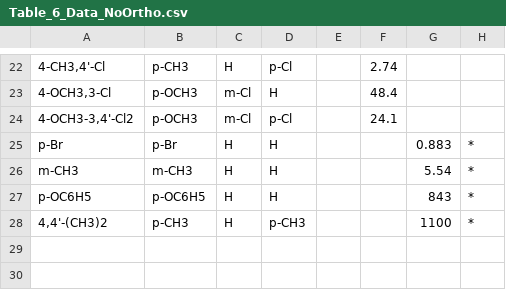
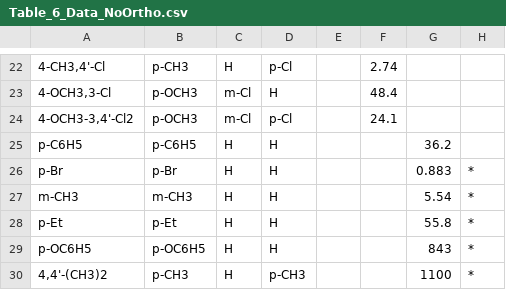
Before and after one commit to blinkletter/4410PythonNotebooks, a CSV file: Class_14/data/Table_6_Data_NoOrtho.csv, drawn as a sheet; only a part is shown, gaps mark what is left out; the diff names each change by its address in the sheet, - before the commit and + after, or states it on an @@ line.

```diff
--- a/Class_14/data/Table_6_Data_NoOrtho.csv
+++ b/Class_14/data/Table_6_Data_NoOrtho.csv
+row 25: p-C6H5 | p-C6H5 | H | H |  |  | 36.2
+row 28: p-Et | p-Et | H | H |  |  | 55.8 | *
```
Also changed, not shown: Class_14/data/Table_6_Data.csv.
